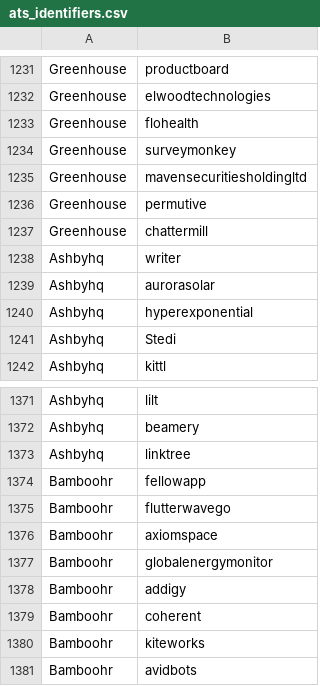
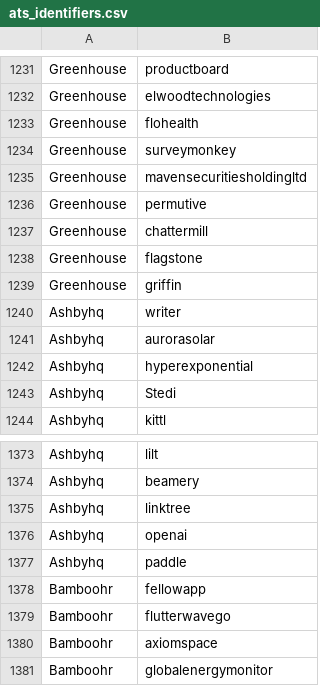
Before and after one commit to Ches-ctrl/Cheddar, a CSV file: storage/csv/ats_identifiers.csv, drawn as a sheet; only a part is shown, gaps mark what is left out; the shorter side is filled out with more unchanged rows.

```diff
--- a/storage/csv/ats_identifiers.csv
+++ b/storage/csv/ats_identifiers.csv
@@ -1237,2 +1237,4 @@ Greenhouse,permutive
 Greenhouse,chattermill
+Greenhouse,flagstone
+Greenhouse,griffin
 Ashbyhq,writer
@@ -1373,2 +1375,4 @@ Ashbyhq,beamery
 Ashbyhq,linktree
+Ashbyhq,openai
+Ashbyhq,paddle
 Bamboohr,fellowapp
```
Also changed, not shown: 7 other files.
